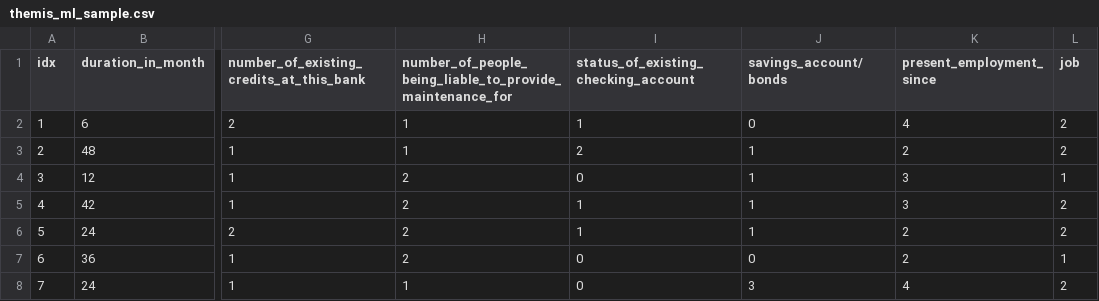
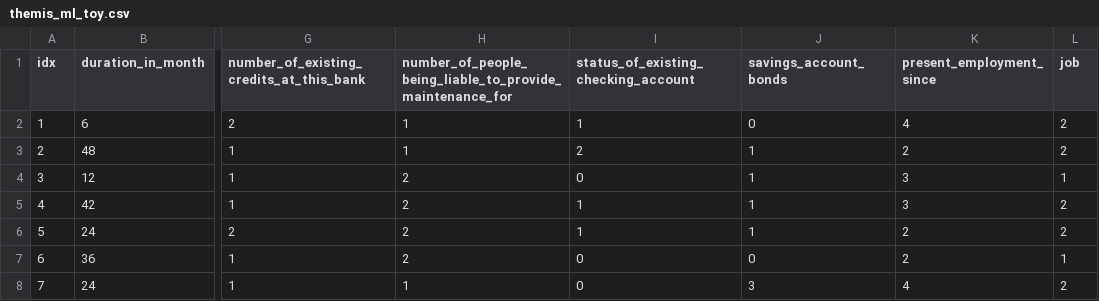
Before and after one commit to ayong8/FairSight, a CSV file: app/static/data/themis_ml_toy.csv (was app/static/data/themis_ml_sample.csv), drawn as a sheet; only a part is shown, gaps mark what is left out; the diff names each change by its address in the sheet, - before the commit and + after, or states it on an @@ line.

Commit message:
Imporved DistortionView, and many others

```diff
--- a/app/static/data/themis_ml_sample.csv
+++ b/app/static/data/themis_ml_toy.csv
-J1: savings_account/bonds
+J1: savings_account_bonds
```
Also changed, not shown: 24 other files.
